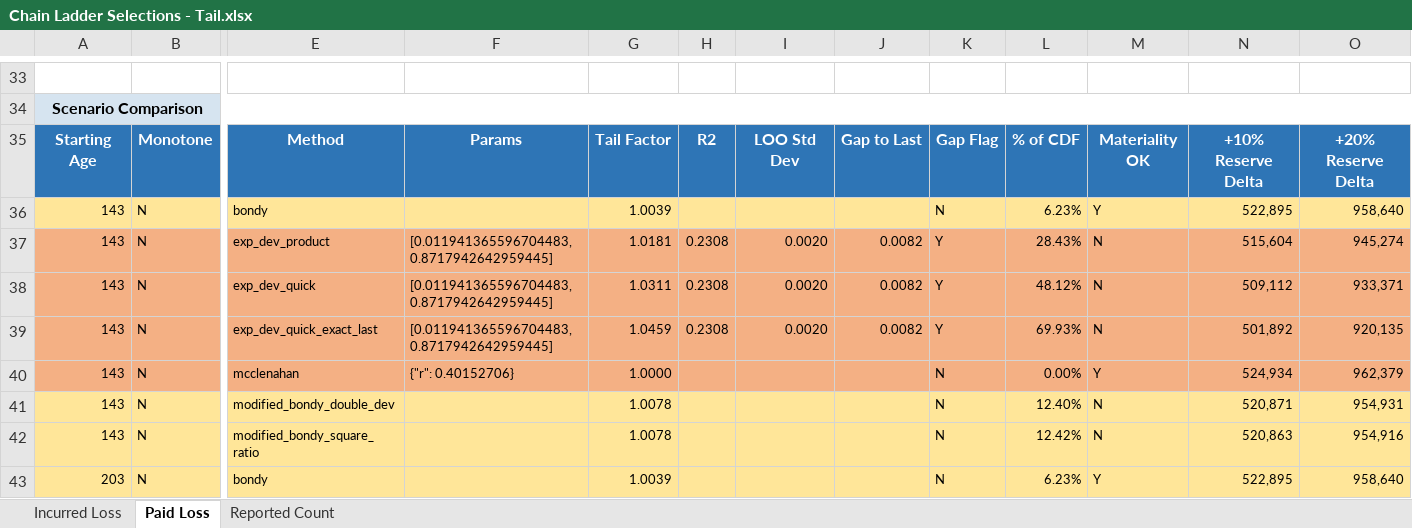
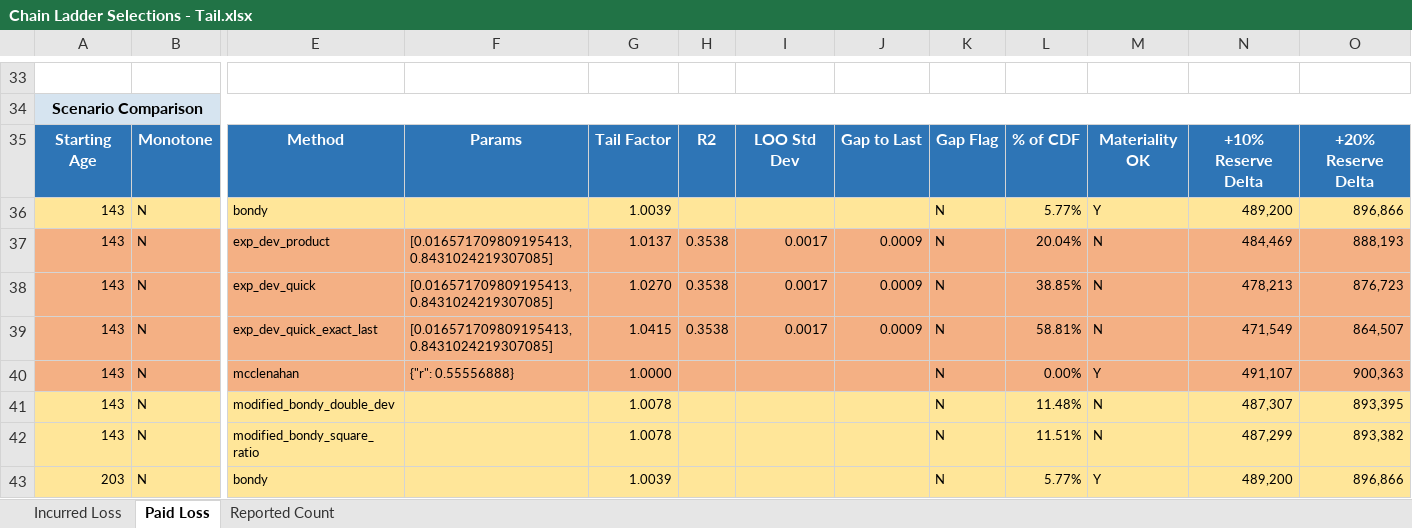
Before and after one commit to cas-team-analyst/team-analyst, an Excel workbook: sample-data/sample-run/selections/Chain Ladder Selections - Tail.xlsx, sheet Paid Loss, drawn as a sheet; only a part is shown, gaps mark what is left out; values as stored, in another font and other column widths than the file's, no borders; the diff covers the shown part only; the diff names each change by its address in the sheet, - before the commit and + after, or states it on an @@ line.

```diff
--- a/sample-data/sample-run/selections/Chain Ladder Selections - Tail.xlsx (sheet Paid Loss)
+++ b/sample-data/sample-run/selections/Chain Ladder Selections - Tail.xlsx (sheet Paid Loss)
-L36: 6.23%
+L36: 5.77%
-N36: 522,895
+N36: 489,200
-O36: 958,640
+O36: 896,866
-F37:F39: [0.011941365596704483, 0.8717942642959445]
+F37:F39: [0.016571709809195413, 0.8431024219307085]
-G37: 1.0181
+G37: 1.0137
-H37:H39: 0.2308
+H37:H39: 0.3538
-I37:I39: 0.0020
+I37:I39: 0.0017
-J37:J39: 0.0082
+J37:J39: 0.0009
-K37:K39: Y
+K37:K39: N
-L37: 28.43%
+L37: 20.04%
-N37: 515,604
+N37: 484,469
-O37: 945,274
+O37: 888,193
-G38: 1.0311
+G38: 1.0270
-L38: 48.12%
+L38: 38.85%
-N38: 509,112
+N38: 478,213
-O38: 933,371
+O38: 876,723
-G39: 1.0459
+G39: 1.0415
-L39: 69.93%
+L39: 58.81%
-N39: 501,892
+N39: 471,549
-O39: 920,135
+O39: 864,507
-F40: {"r": 0.40152706}
+F40: {"r": 0.55556888}
-N40: 524,934
+N40: 491,107
-O40: 962,379
+O40: 900,363
-L41: 12.40%
+L41: 11.48%
-N41: 520,871
+N41: 487,307
-O41: 954,931
+O41: 893,395
-L42: 12.42%
+L42: 11.51%
-N42: 520,863
+N42: 487,299
-O42: 954,916
+O42: 893,382
-L43: 6.23%
+L43: 5.77%
-N43: 522,895
+N43: 489,200
-O43: 958,640
+O43: 896,866
```
Also changed, not shown: 24 edited cells elsewhere in this sheet, sheet Incurred Loss, sheet Reported Count, sample-data/sample-run/Tech Review.xlsx, sample-data/sample-run/selections/Chain Ladder Selections - LDFs.xlsx, 49 other files.
